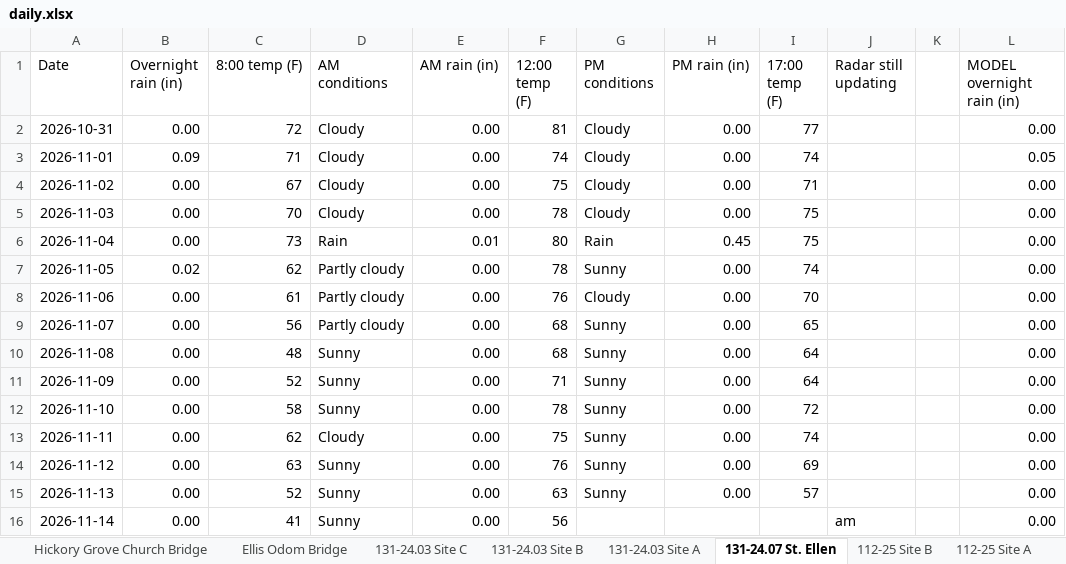
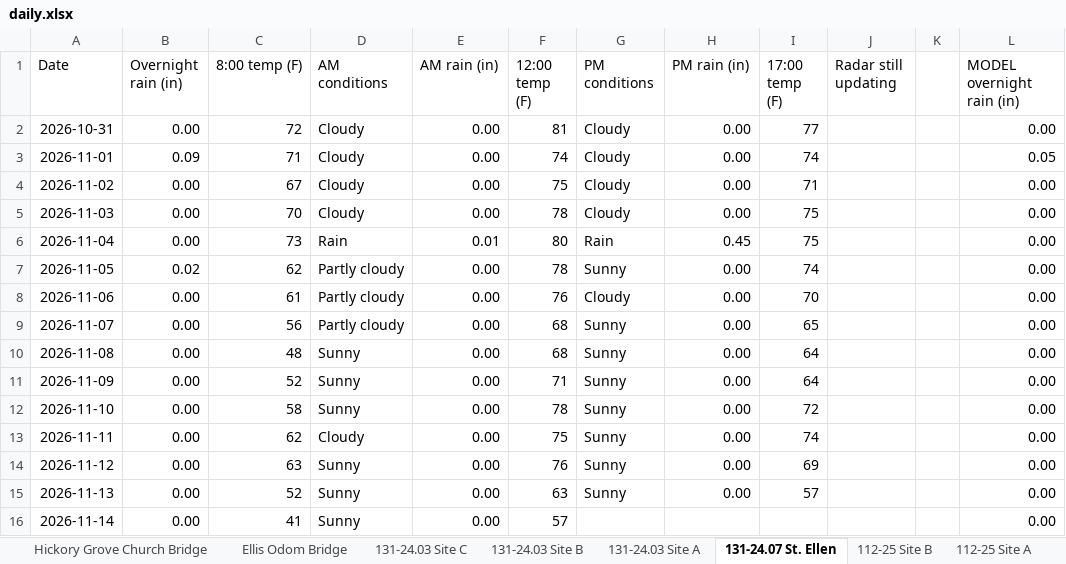
Before and after one commit to chazbreaux/twajobsiteweather, an Excel workbook: data/daily.xlsx, sheet 131-24.07 St. Ellen, drawn as a sheet; only a part is shown; values as stored, in another font and other column widths than the file's, no borders; the diff names each change by its address in the sheet, - before the commit and + after, or states it on an @@ line.

```diff
--- a/data/daily.xlsx (sheet 131-24.07 St. Ellen)
+++ b/data/daily.xlsx (sheet 131-24.07 St. Ellen)
-F16 (12:00 temp (F)): 56
+F16 (12:00 temp (F)): 57
-J16 (Radar still updating): am
+J16 (Radar still updating): (empty)
```
Also changed, not shown: sheet Buck Creek Road, sheet 131-24.04 Site A, sheet Ellis Odom Bridge, sheet 131-24.03 Site B, sheet 131-24.03 Site A, sheet 131-24.04 Site C, 7 more sheets, 2 other files.
